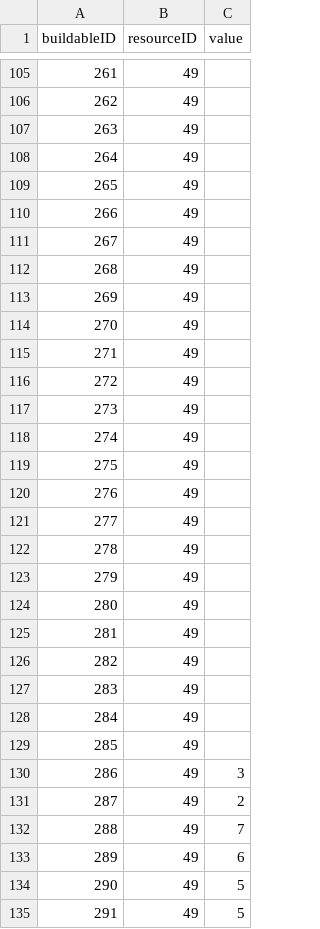
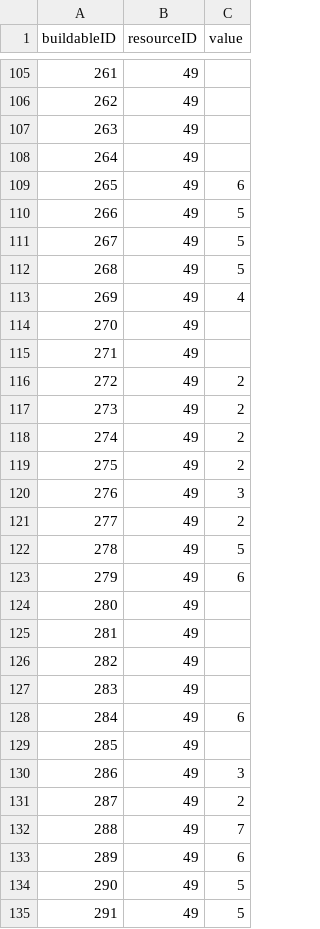
Before and after one commit to djarratt/civilization-data-science, a CSV file: data/raw/buildableResourceValue.csv, drawn as a sheet; only a part is shown, gaps mark what is left out; the diff covers the shown part only.

```diff
--- a/data/raw/buildableResourceValue.csv
+++ b/data/raw/buildableResourceValue.csv
@@ -108,17 +108,17 @@
 264,49,
-265,49,
-266,49,
-267,49,
-268,49,
-269,49,
+265,49,6
+266,49,5
+267,49,5
+268,49,5
+269,49,4
 270,49,
 271,49,
-272,49,
-273,49,
-274,49,
-275,49,
-276,49,
-277,49,
-278,49,
-279,49,
+272,49,2
+273,49,2
+274,49,2
+275,49,2
+276,49,3
+277,49,2
+278,49,5
+279,49,6
 280,49,
@@ -127,3 +127,3 @@
 283,49,
-284,49,
+284,49,6
 285,49,
```
Also changed, not shown: 13 edited cells elsewhere in this file, data/raw/buildable.csv, 1 other file.
